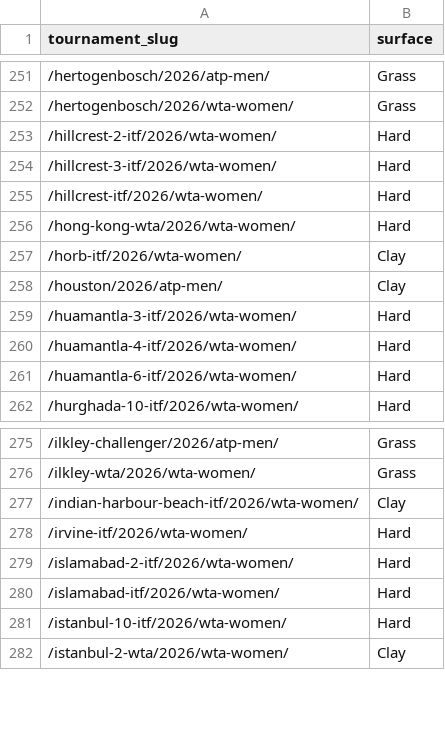
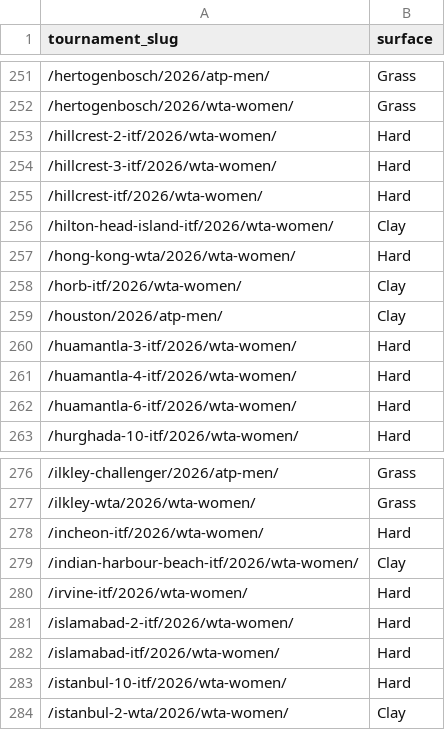
Before and after one commit to andrei0182/pariuri, a CSV file: tennis/data/tournament_surfaces.csv, drawn as a sheet; only a part is shown, gaps mark what is left out; the diff names each change by its address in the sheet, - before the commit and + after, or states it on an @@ line.

```diff
--- a/tennis/data/tournament_surfaces.csv
+++ b/tennis/data/tournament_surfaces.csv
+row 256: /hilton-head-island-itf/2026/wta-women/ | Clay
+row 278: /incheon-itf/2026/wta-women/ | Hard
```
Also changed, not shown: tennis/stats/market_value_log.csv, tennis/stats/model90_log.csv, 6 other files.
